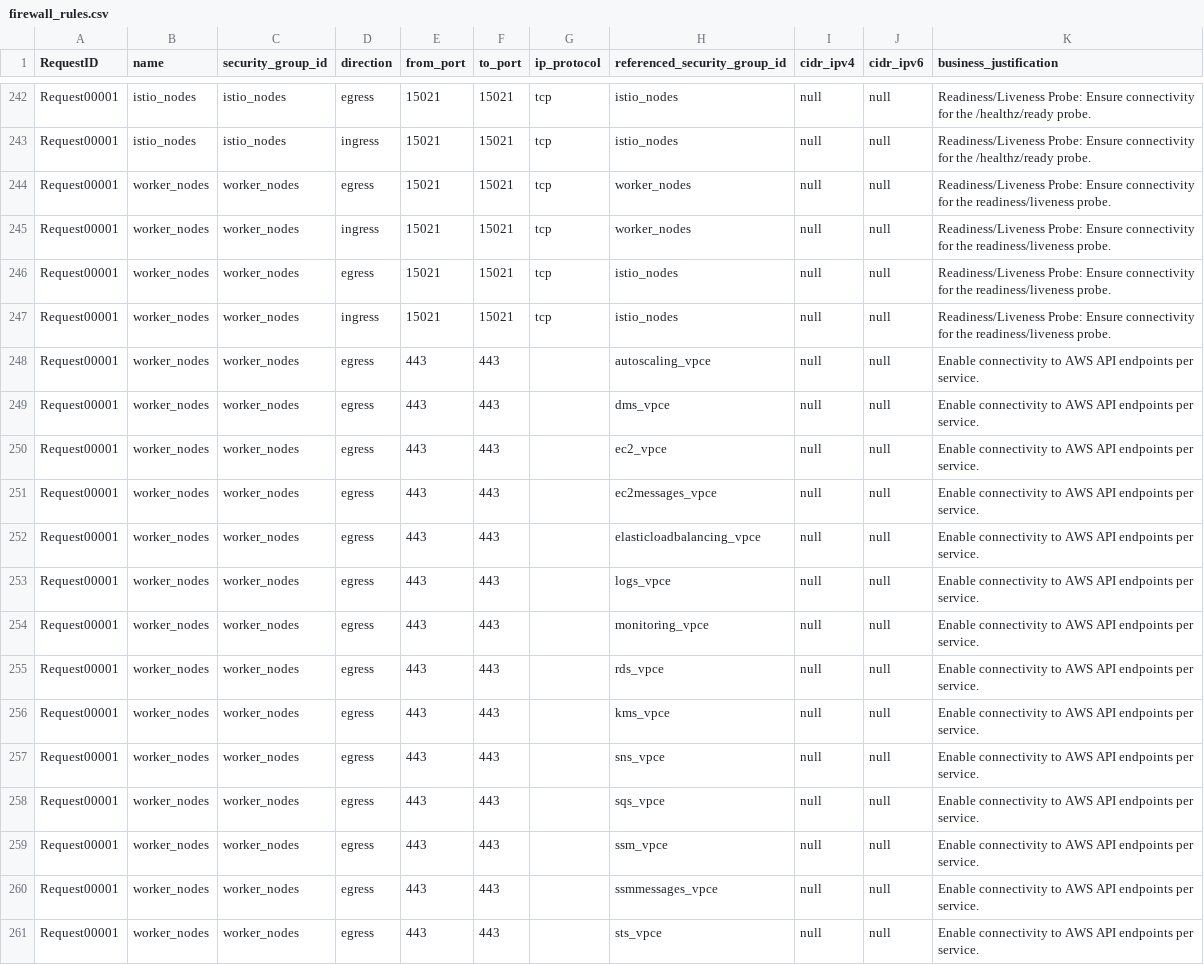
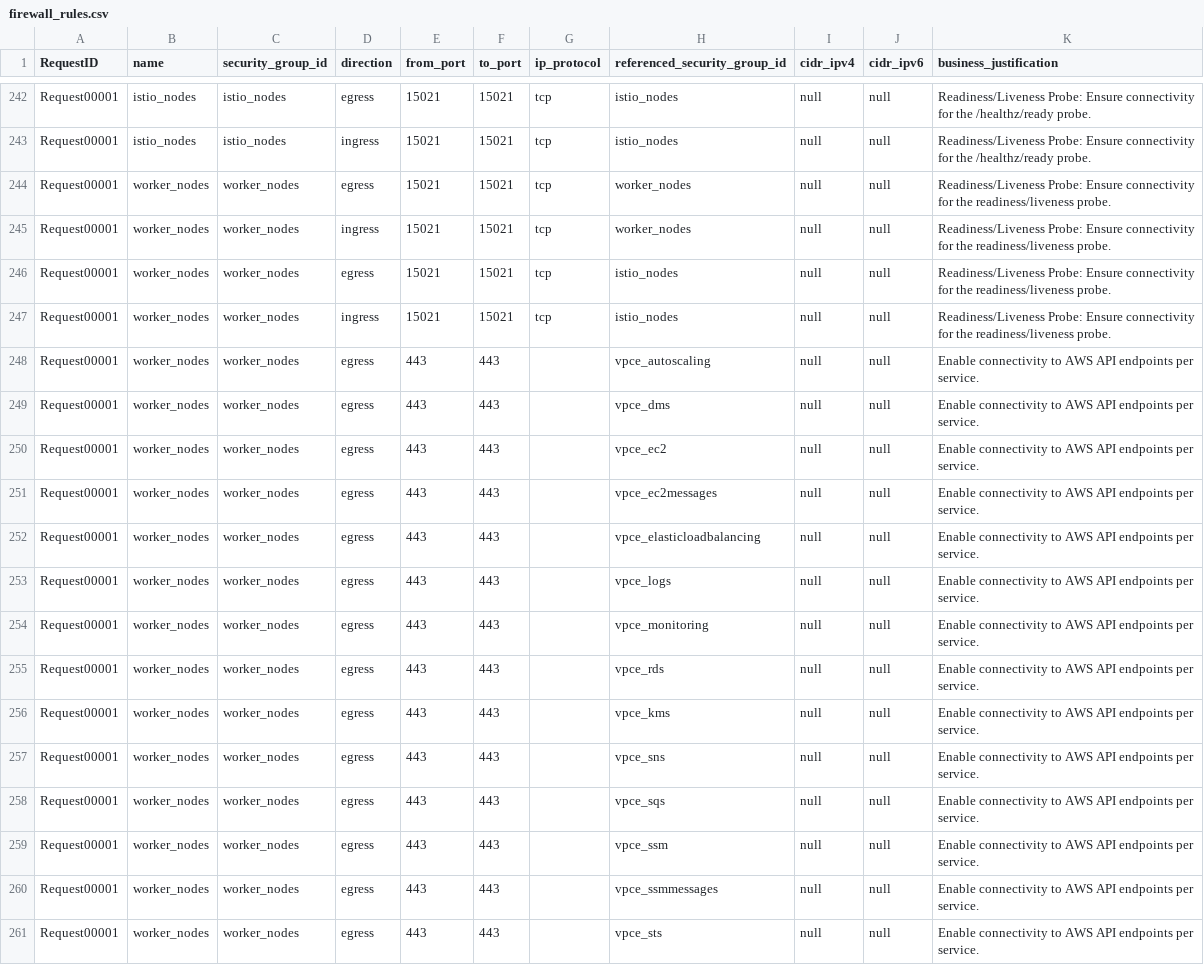
Before and after one commit to drewpypro/terraform-aws-sg-module-template, a CSV file: firewall_rules.csv, drawn as a sheet; only a part is shown, gaps mark what is left out; the diff covers the shown part only.

Commit message:
update names

```diff
--- a/firewall_rules.csv
+++ b/firewall_rules.csv
@@ -247,15 +247,15 @@ Request00001,worker_nodes,worker_nodes,egress,15021,15021,tcp,istio_nodes,null,n
 Request00001,worker_nodes,worker_nodes,ingress,15021,15021,tcp,istio_nodes,null,null,Readiness/Liveness Probe: Ensure connectivity for the readiness/liveness probe.
-Request00001,worker_nodes,worker_nodes,egress,443,443,,autoscaling_vpce,null,null,Enable connectivity to AWS API endpoints per service.
-Request00001,worker_nodes,worker_nodes,egress,443,443,,dms_vpce,null,null,Enable connectivity to AWS API endpoints per service.
-Request00001,worker_nodes,worker_nodes,egress,443,443,,ec2_vpce,null,null,Enable connectivity to AWS API endpoints per service.
-Request00001,worker_nodes,worker_nodes,egress,443,443,,ec2messages_vpce,null,null,Enable connectivity to AWS API endpoints per service.
-Request00001,worker_nodes,worker_nodes,egress,443,443,,elasticloadbalancing_vpce,null,null,Enable connectivity to AWS API endpoints per service.
-Request00001,worker_nodes,worker_nodes,egress,443,443,,logs_vpce,null,null,Enable connectivity to AWS API endpoints per service.
-Request00001,worker_nodes,worker_nodes,egress,443,443,,monitoring_vpce,null,null,Enable connectivity to AWS API endpoints per service.
-Request00001,worker_nodes,worker_nodes,egress,443,443,,rds_vpce,null,null,Enable connectivity to AWS API endpoints per service.
-Request00001,worker_nodes,worker_nodes,egress,443,443,,kms_vpce,null,null,Enable connectivity to AWS API endpoints per service.
-Request00001,worker_nodes,worker_nodes,egress,443,443,,sns_vpce,null,null,Enable connectivity to AWS API endpoints per service.
-Request00001,worker_nodes,worker_nodes,egress,443,443,,sqs_vpce,null,null,Enable connectivity to AWS API endpoints per service.
-Request00001,worker_nodes,worker_nodes,egress,443,443,,ssm_vpce,null,null,Enable connectivity to AWS API endpoints per service.
-Request00001,worker_nodes,worker_nodes,egress,443,443,,ssmmessages_vpce,null,null,Enable connectivity to AWS API endpoints per service.
-Request00001,worker_nodes,worker_nodes,egress,443,443,,sts_vpce,null,null,Enable connectivity to AWS API endpoints per service.
+Request00001,worker_nodes,worker_nodes,egress,443,443,,vpce_autoscaling,null,null,Enable connectivity to AWS API endpoints per service.
+Request00001,worker_nodes,worker_nodes,egress,443,443,,vpce_dms,null,null,Enable connectivity to AWS API endpoints per service.
+Request00001,worker_nodes,worker_nodes,egress,443,443,,vpce_ec2,null,null,Enable connectivity to AWS API endpoints per service.
+Request00001,worker_nodes,worker_nodes,egress,443,443,,vpce_ec2messages,null,null,Enable connectivity to AWS API endpoints per service.
+Request00001,worker_nodes,worker_nodes,egress,443,443,,vpce_elasticloadbalancing,null,null,Enable connectivity to AWS API endpoints per service.
+Request00001,worker_nodes,worker_nodes,egress,443,443,,vpce_logs,null,null,Enable connectivity to AWS API endpoints per service.
+Request00001,worker_nodes,worker_nodes,egress,443,443,,vpce_monitoring,null,null,Enable connectivity to AWS API endpoints per service.
+Request00001,worker_nodes,worker_nodes,egress,443,443,,vpce_rds,null,null,Enable connectivity to AWS API endpoints per service.
+Request00001,worker_nodes,worker_nodes,egress,443,443,,vpce_kms,null,null,Enable connectivity to AWS API endpoints per service.
+Request00001,worker_nodes,worker_nodes,egress,443,443,,vpce_sns,null,null,Enable connectivity to AWS API endpoints per service.
+Request00001,worker_nodes,worker_nodes,egress,443,443,,vpce_sqs,null,null,Enable connectivity to AWS API endpoints per service.
+Request00001,worker_nodes,worker_nodes,egress,443,443,,vpce_ssm,null,null,Enable connectivity to AWS API endpoints per service.
+Request00001,worker_nodes,worker_nodes,egress,443,443,,vpce_ssmmessages,null,null,Enable connectivity to AWS API endpoints per service.
+Request00001,worker_nodes,worker_nodes,egress,443,443,,vpce_sts,null,null,Enable connectivity to AWS API endpoints per service.
```
Also changed, not shown: 46 edited cells elsewhere in this file, 18 other files.
